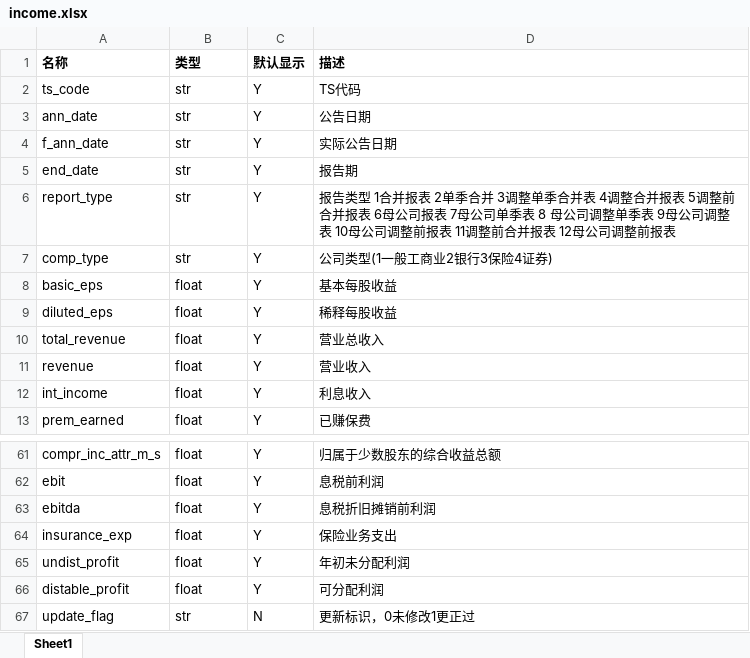
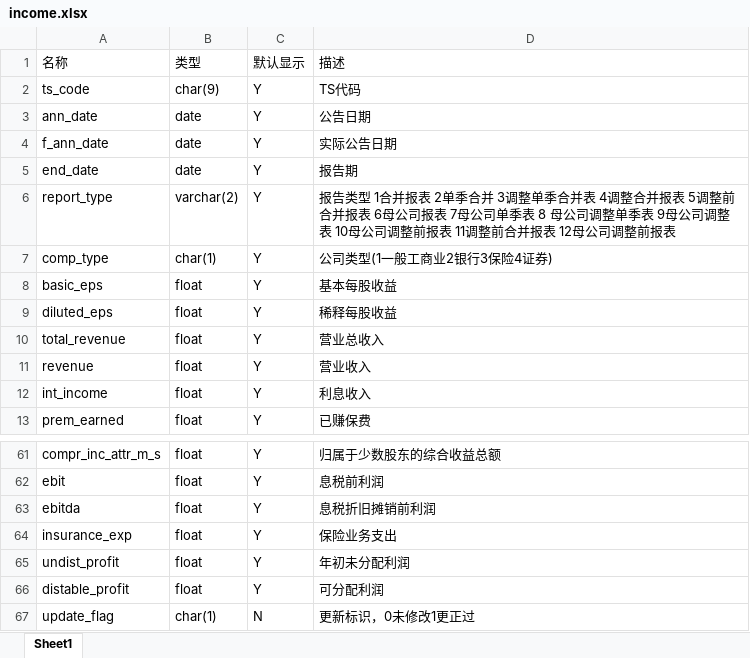
Before and after one commit to who8736/stockdatamanage, an Excel workbook: createtable/income.xlsx, sheet Sheet1, drawn as a sheet; only a part is shown, gaps mark what is left out; values as stored, in another font and other column widths than the file's, no borders; the diff names each change by its address in the sheet, - before the commit and + after, or states it on an @@ line.

```diff
--- a/createtable/income.xlsx (sheet Sheet1)
+++ b/createtable/income.xlsx (sheet Sheet1)
-A1:D1 bold: on
+A1:D1 bold: off
-B2 (类型): str
+B2 (类型): char(9)
-B3:B5 (类型): str
+B3:B5 (类型): date
-B6 (类型): str
+B6 (类型): varchar(2)
-B7 (类型): str
+B7 (类型): char(1)
-B67 (类型): str
+B67 (类型): char(1)
```
Also changed, not shown: createtable/dividend.xlsx, createtable/express.xlsx, 6 other files.
